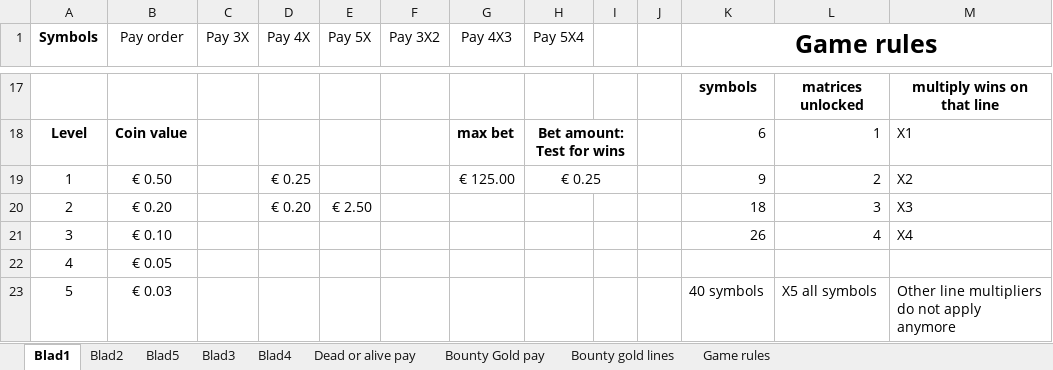
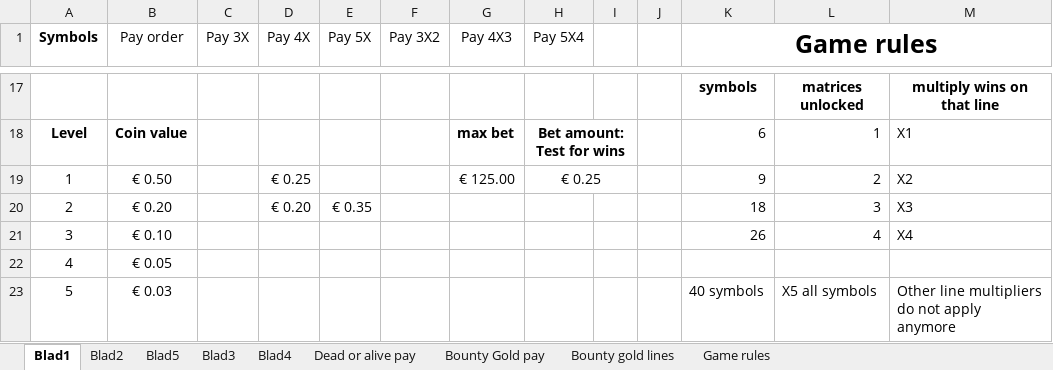
Before and after one commit to AndyVandeVoorde/slotmachine-practice, an Excel workbook: Conceptual/Game rules + pay amounts.xlsx, sheet Blad1, drawn as a sheet; only a part is shown, gaps mark what is left out; values as stored, in another font and other column widths than the file's, no borders; conditional formats and table styles not drawn; the diff names each change by its address in the sheet, - before the commit and + after, or states it on an @@ line.

```diff
--- a/Conceptual/Game rules + pay amounts.xlsx (sheet Blad1)
+++ b/Conceptual/Game rules + pay amounts.xlsx (sheet Blad1)
-E20 (Pay 5X): € 2.50
+E20 (Pay 5X): € 0.35
```
Also changed, not shown: sheet Blad5, 3 other files.
